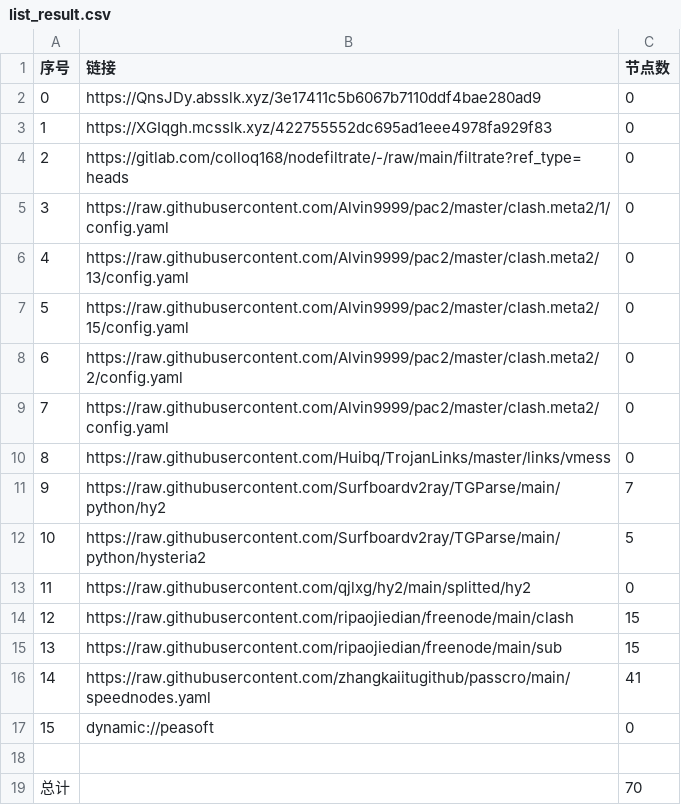
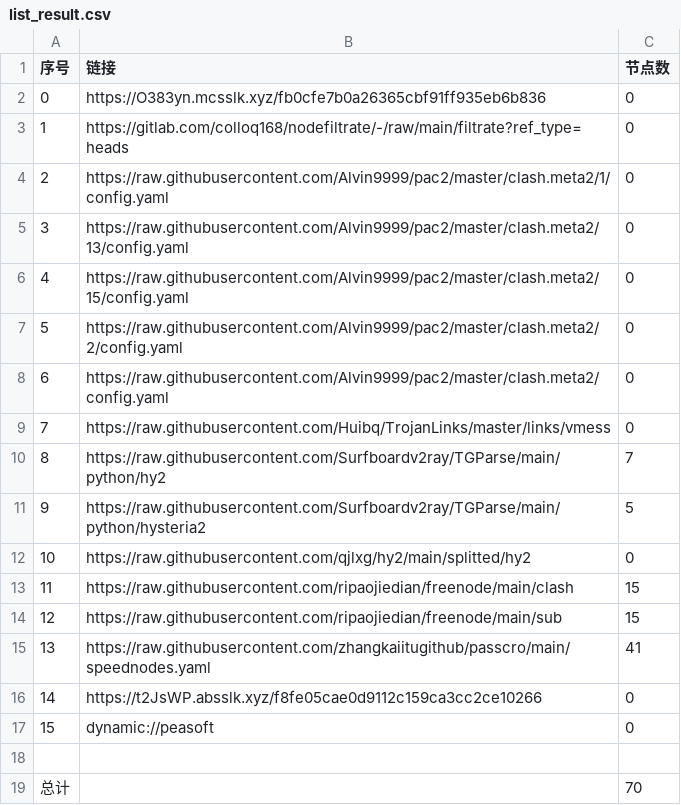
Before and after one commit to sileopro/AutoMergePublicNodes, a CSV file: list_result.csv, drawn as a sheet; removed rows and columns are numbered as before the commit, all else as after; the diff names each change by its address in the sheet, - before the commit and + after, or states it on an @@ line.

```diff
--- a/list_result.csv
+++ b/list_result.csv
-B2 (链接): https://QnsJDy.absslk.xyz/3e17411c5b6067b7110ddf4bae280ad9
+B2 (链接): https://O383yn.mcsslk.xyz/fb0cfe7b0a26365cbf91ff935eb6b836
-row 3: 1 | https://XGIqgh.mcsslk.xyz/422755552dc695ad1eee4978fa929f83 | 0
@@ column A (序号) renumbered between rows 3 and 15 @@
+row 16: 14 | https://t2JsWP.absslk.xyz/f8fe05cae0d9112c159ca3cc2ce10266 | 0
```
Also changed, not shown: 20 other files.
